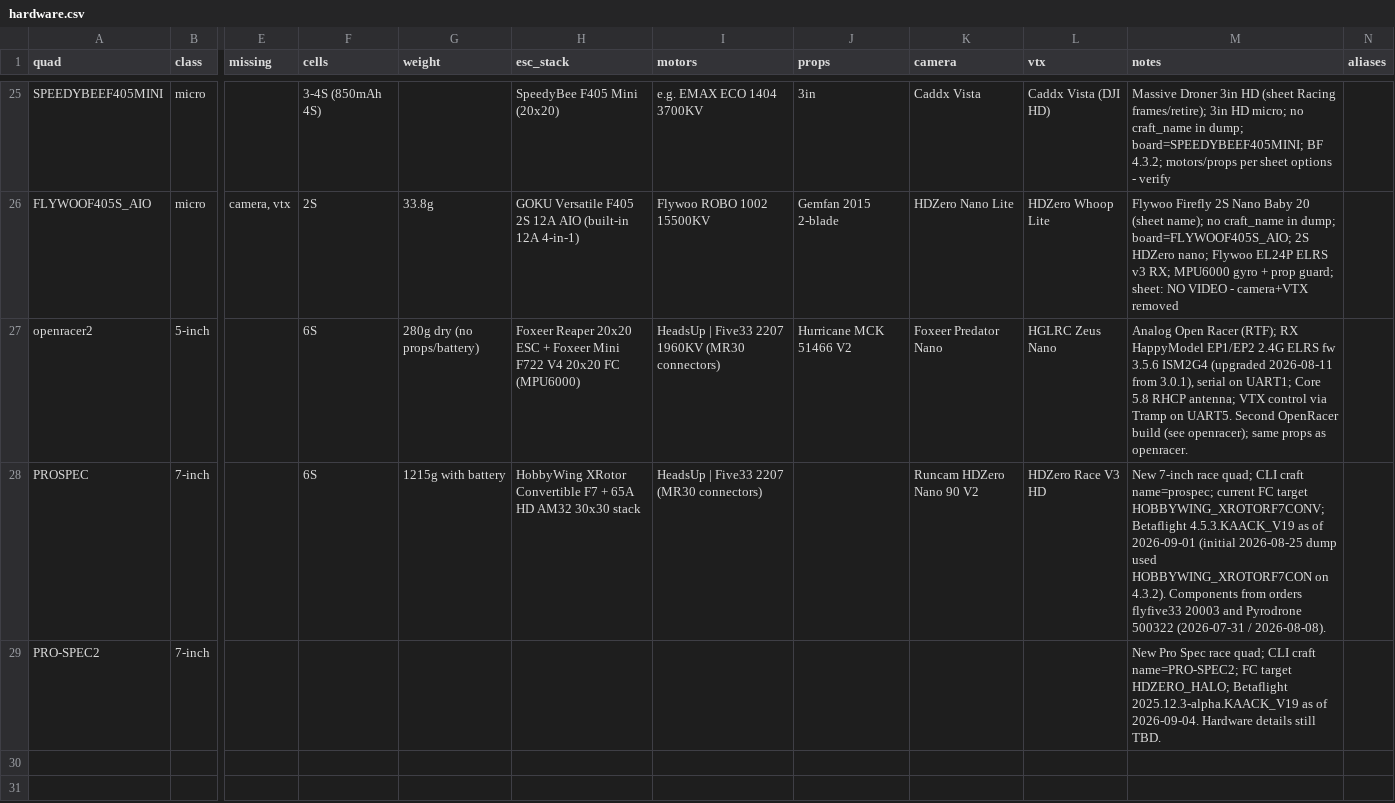
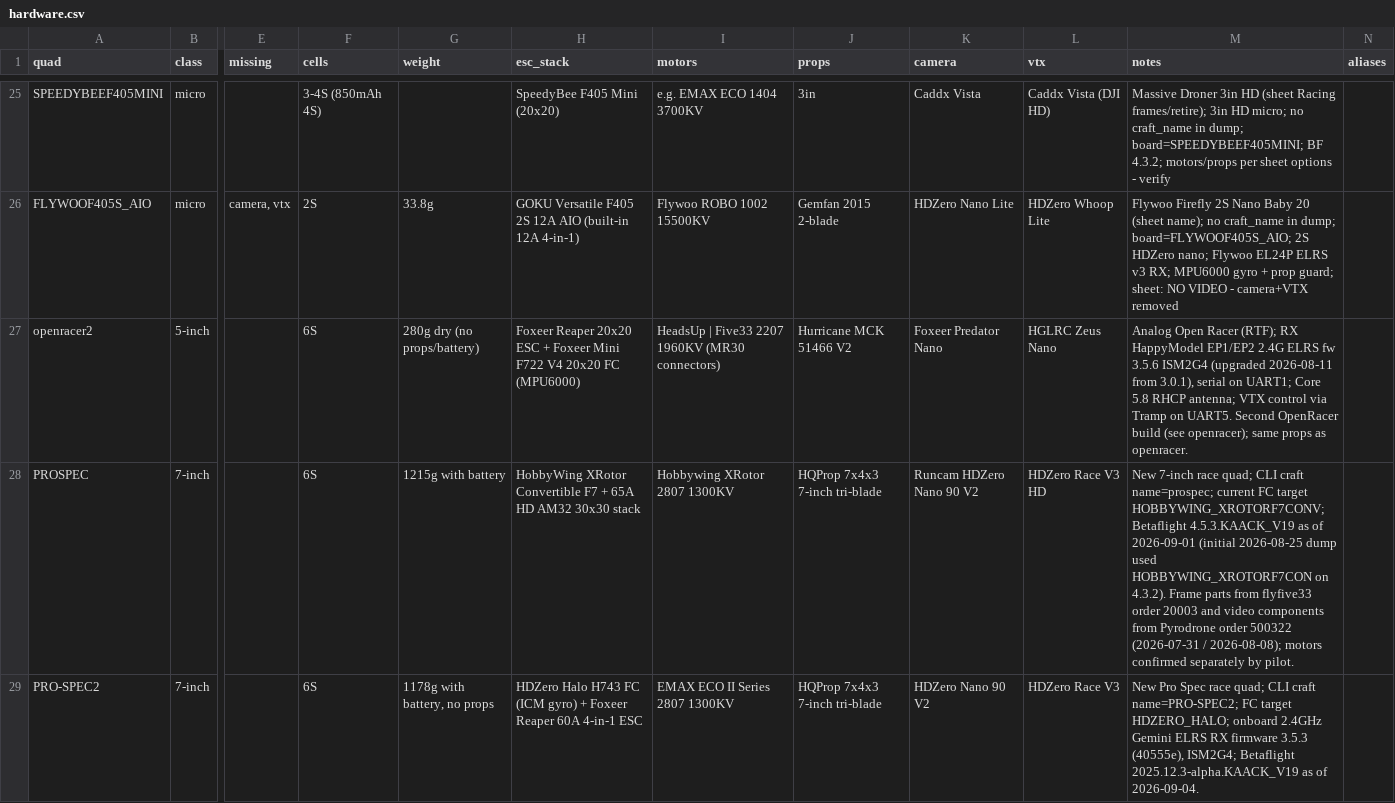
Before and after one commit to irom77/fpv_cli_dumps, a CSV file: hardware.csv, drawn as a sheet; only a part is shown, gaps mark what is left out; the diff names each change by its address in the sheet, - before the commit and + after, or states it on an @@ line.

```diff
--- a/hardware.csv
+++ b/hardware.csv
-I28 (motors): HeadsUp | Five33 2207 (MR30 connectors)
+I28 (motors): Hobbywing XRotor 2807 1300KV
-J28:J29 (props): (empty)
+J28:J29 (props): HQProp 7x4x3 7-inch tri-blade
-M28 (notes): …on 4.3.2). Components from orders flyfive33 20003 and Pyrodrone 500322 (2026-07-31 / 2026-08-08).
+M28 (notes): …on 4.3.2). Frame parts from flyfive33 order 20003 and video components from Pyrodrone order 500322 (2026-07-31 / 2026-08-08); motors confirmed separately by pilot.
-F29 (cells): (empty)
+F29 (cells): 6S
-G29 (weight): (empty)
+G29 (weight): 1178g with battery, no props
-H29 (esc_stack): (empty)
+H29 (esc_stack): HDZero Halo H743 FC (ICM gyro) + Foxeer Reaper 60A 4-in-1 ESC
-I29 (motors): (empty)
+I29 (motors): EMAX ECO II Series 2807 1300KV
-K29 (camera): (empty)
+K29 (camera): HDZero Nano 90 V2
-L29 (vtx): (empty)
+L29 (vtx): HDZero Race V3
-M29 (notes): …target HDZERO_HALO; Betaflight 2025.12.3-alpha.KAACK_V19 as of 2026-09-04. Hardware details still TBD.
+M29 (notes): …target HDZERO_HALO; onboard 2.4GHz Gemini ELRS RX firmware 3.5.3 (40555e), ISM2G4; Betaflight 2025.12.3-alpha.KAACK_V19 as of 2026-09-04.
```
Also changed, not shown: fpv_quads.csv, fpv_quads_latest.csv, 5 other files.
